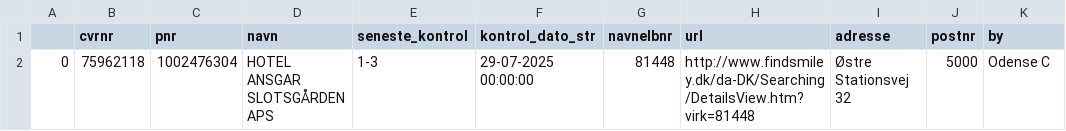
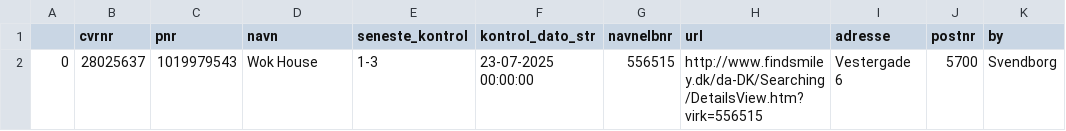
Before and after one commit to TV2-Fyn/scraping-af-foedevarestyrelsens-smileyordning, a CSV file: csv/ikke-sure-smileyer.csv, drawn as a sheet.

```diff
--- a/csv/ikke-sure-smileyer.csv
+++ b/csv/ikke-sure-smileyer.csv
@@ -1,2 +1,2 @@
 ,cvrnr,pnr,navn,seneste_kontrol,kontrol_dato_str,navnelbnr,url,adresse,postnr,by
-0,75962118,1002476304,HOTEL ANSGAR SLOTSGÅRDEN APS ,1-3,29-07-2025 00:00:00,81448,http://www.findsmiley.dk/da-DK/Searching/DetailsView.htm?virk=81448,Østre Stationsvej  32  ,5000,Odense C
+0,28025637,1019979543,Wok House ,1-3,23-07-2025 00:00:00,556515,http://www.findsmiley.dk/da-DK/Searching/DetailsView.htm?virk=556515,Vestergade  6  ,5700,Svendborg
```
Also changed, not shown: csv/smileyer.csv.
